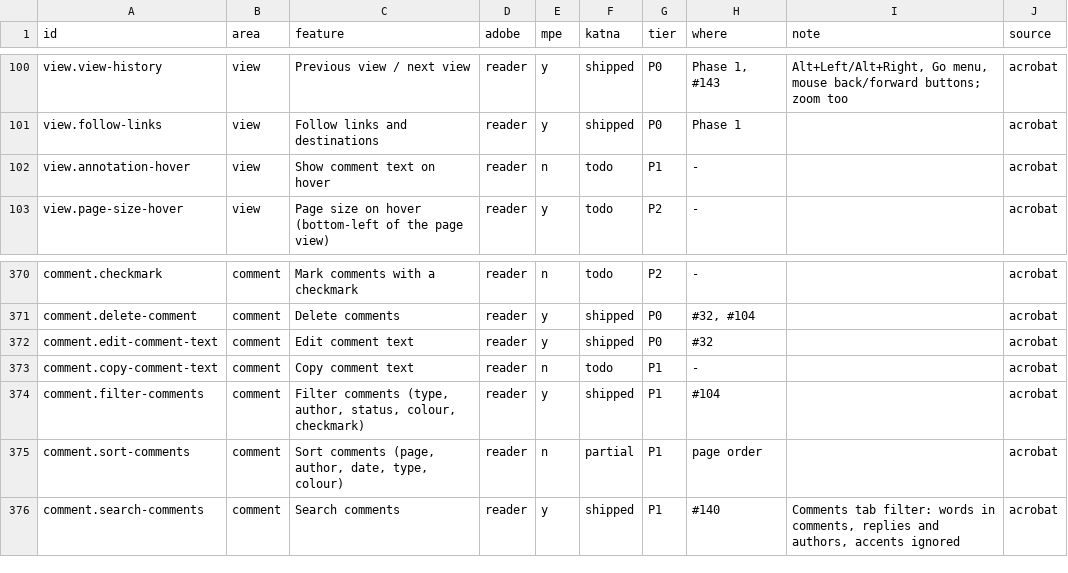
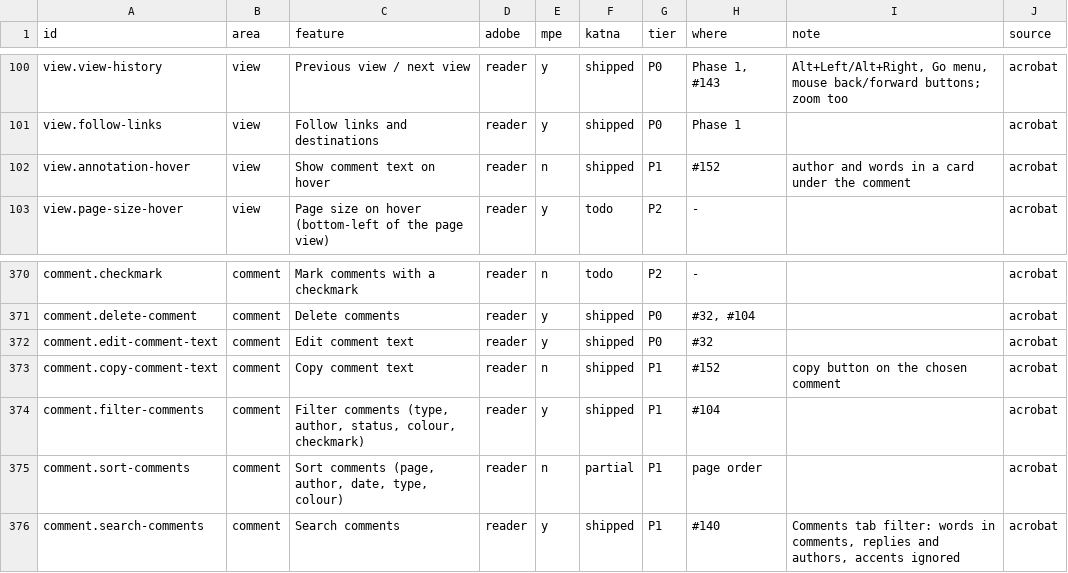
Before and after one commit to QuakeString/katna-pdf, a TSV file: parity/features.tsv, drawn as a sheet; only a part is shown, gaps mark what is left out.

```diff
--- a/parity/features.tsv
+++ b/parity/features.tsv
@@ -101,3 +101,3 @@ view.view-history	view	Previous view / next view	reader	y	shipped	P0	Phase 1, #1
 view.follow-links	view	Follow links and destinations	reader	y	shipped	P0	Phase 1		acrobat
-view.annotation-hover	view	Show comment text on hover	reader	n	todo	P1	-		acrobat
+view.annotation-hover	view	Show comment text on hover	reader	n	shipped	P1	#152	author and words in a card under the comment	acrobat
 view.page-size-hover	view	Page size on hover (bottom-left of the page view)	reader	y	todo	P2	-		acrobat
@@ -372,3 +372,3 @@ comment.delete-comment	comment	Delete comments	reader	y	shipped	P0	#32, #104		ac
 comment.edit-comment-text	comment	Edit comment text	reader	y	shipped	P0	#32		acrobat
-comment.copy-comment-text	comment	Copy comment text	reader	n	todo	P1	-		acrobat
+comment.copy-comment-text	comment	Copy comment text	reader	n	shipped	P1	#152	copy button on the chosen comment	acrobat
 comment.filter-comments	comment	Filter comments (type, author, status, colour, checkmark)	reader	y	shipped	P1	#104		acrobat
```
Also changed, not shown: 5 other files.
